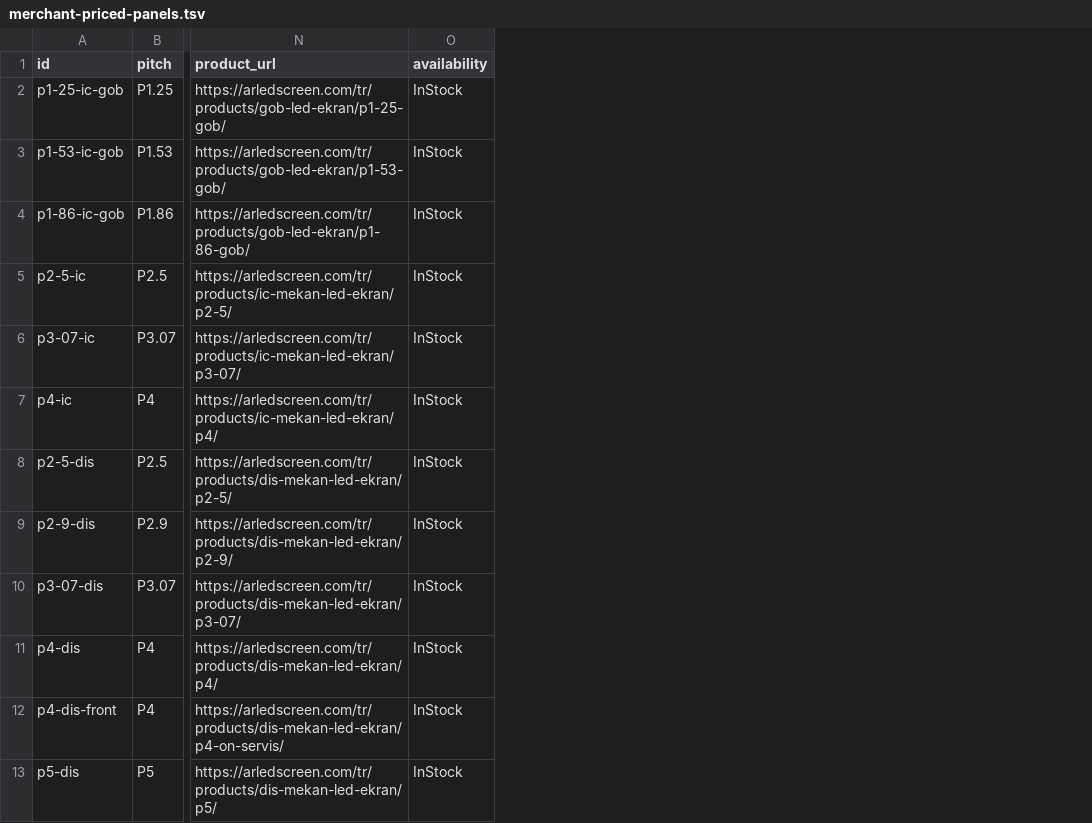
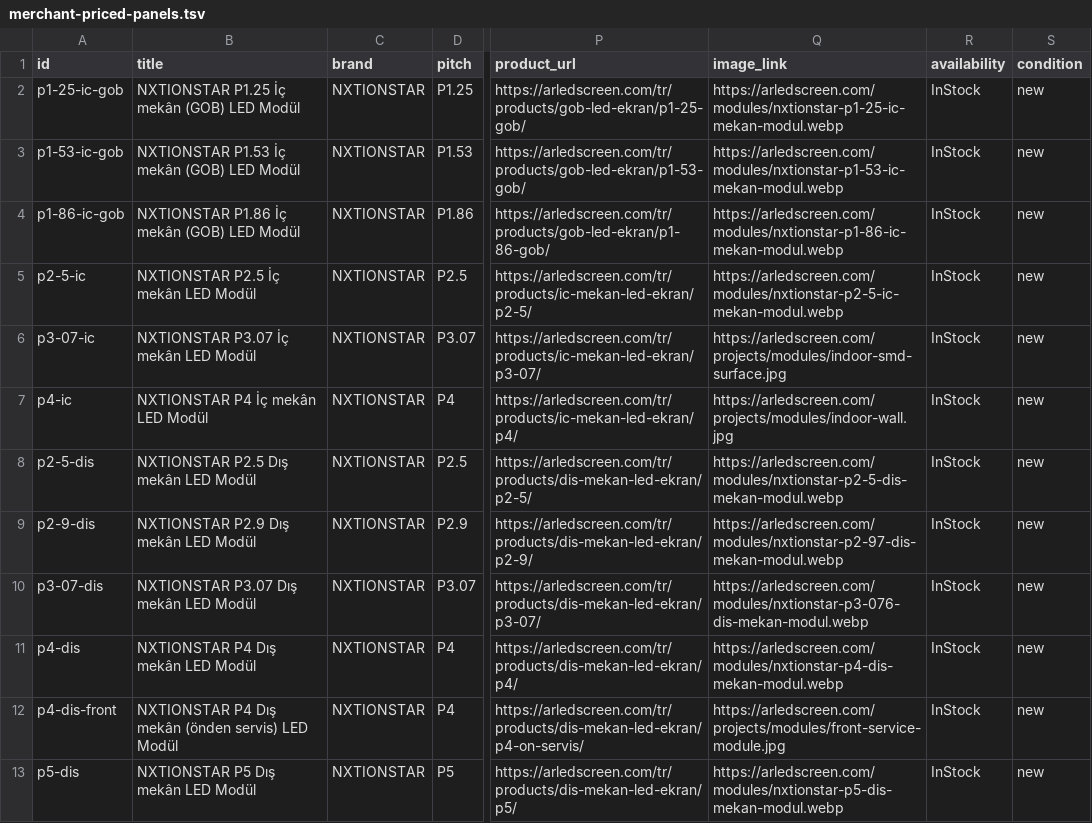
Before and after one commit to bzkrtaras-hue/arledscreen, a TSV file: public/feeds/merchant-priced-panels.tsv, drawn as a sheet; only a part is shown, gaps mark what is left out; the diff names each change by its address in the sheet, - before the commit and + after, or states it on an @@ line.

```diff
--- a/public/feeds/merchant-priced-panels.tsv
+++ b/public/feeds/merchant-priced-panels.tsv
+column B (title), rows 2-13: NXTIONSTAR P1.25 İç mekân (GOB) LED Modül | NXTIONSTAR P1.53 İç mekân (GOB) LED Modül | NXTIONSTAR P1.86 İç mekân (GOB) LED Modül | NXTIONSTAR P2.5 İç mekân LED Modül | NXTIONSTAR P3.07 İç mekân LED Modül | NXTIONSTAR P4 İç mekân LED Modül | NXTIONSTAR P2.5 Dış mekân LED Modül | NXTIONSTAR P2.9 Dış mekân LED Modül | NXTIONSTAR P3.07 Dış mekân LED Modül | NXTIONSTAR P4 Dış mekân LED Modül | NXTIONSTAR P4 Dış mekân (önden servis) LED Modül | NXTIONSTAR P5 Dış mekân LED Modül
+column C (brand), rows 2-13: all NXTIONSTAR
+column Q (image_link), rows 2-13: https://arledscreen.com/modules/nxtionstar-p1-25-ic-mekan-modul.webp | https://arledscreen.com/modules/nxtionstar-p1-53-ic-mekan-modul.webp | https://arledscreen.com/modules/nxtionstar-p1-86-ic-mekan-modul.webp | https://arledscreen.com/modules/nxtionstar-p2-5-ic-mekan-modul.webp | https://arledscreen.com/projects/modules/indoor-smd-surface.jpg | https://arledscreen.com/projects/modules/indoor-wall.jpg | https://arledscreen.com/modules/nxtionstar-p2-5-dis-mekan-modul.webp | https://arledscreen.com/modules/nxtionstar-p2-97-dis-mekan-modul.webp | https://arledscreen.com/modules/nxtionstar-p3-076-dis-mekan-modul.webp | https://arledscreen.com/modules/nxtionstar-p4-dis-mekan-modul.webp | https://arledscreen.com/projects/modules/front-service-module.jpg | https://arledscreen.com/modules/nxtionstar-p5-dis-mekan-modul.webp
+column S (condition), rows 2-13: all new
```
Also changed, not shown: 3 other files.
